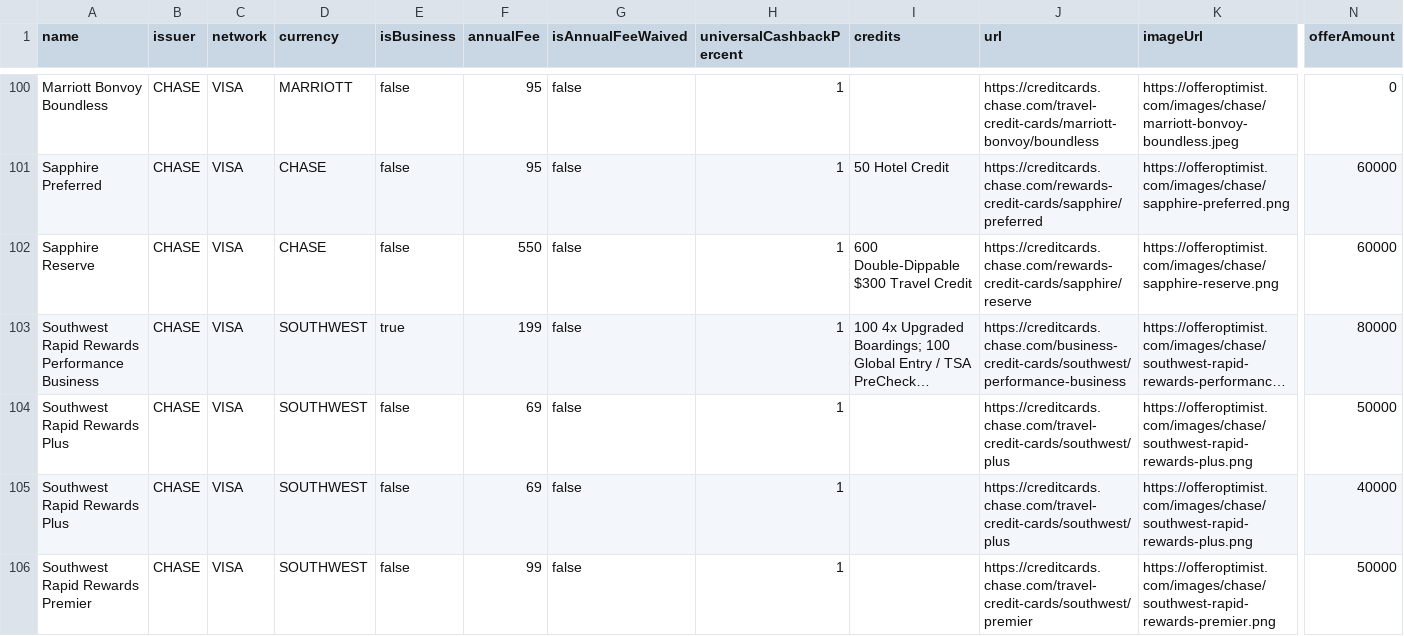
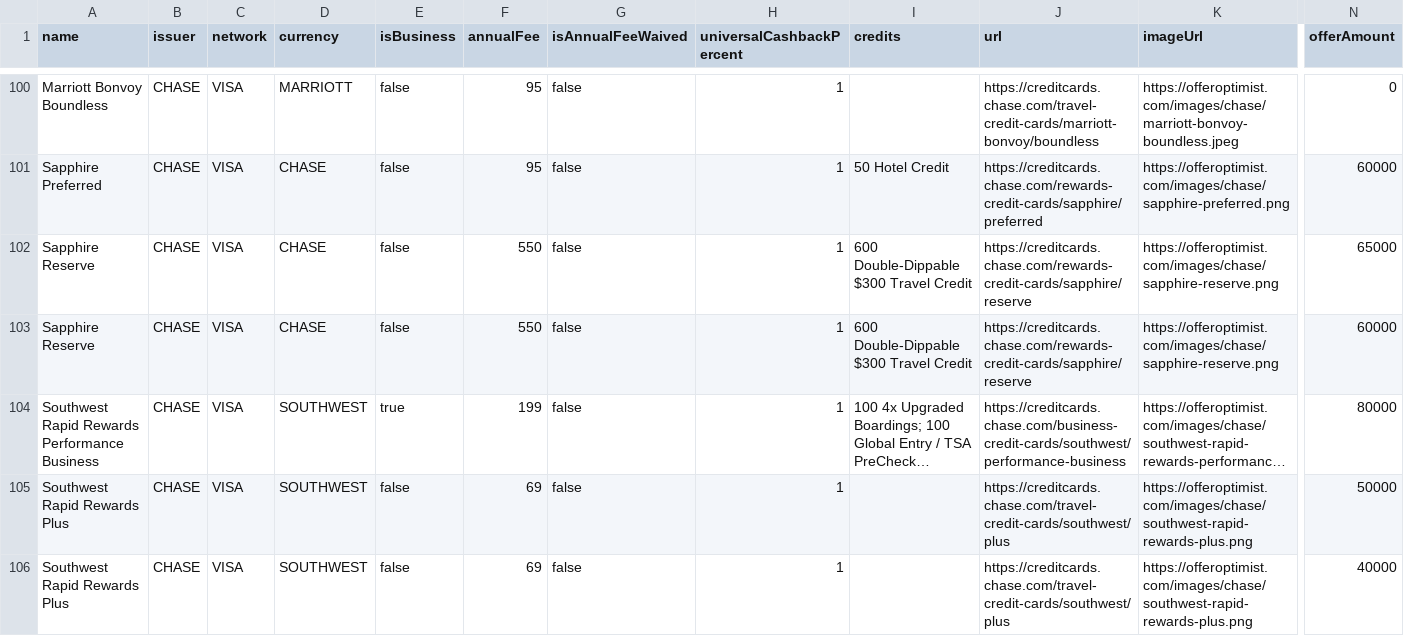
Before and after one commit to andenacitelli/credit-card-bonuses-api, a CSV file: exports/data.csv, drawn as a sheet; only a part is shown, gaps mark what is left out; the shorter side is filled out with more unchanged rows; long unchanged cells end in …; rows hold the shown columns only; the diff names each change by its address in the sheet, - before the commit and + after, or states it on an @@ line.

```diff
--- a/exports/data.csv
+++ b/exports/data.csv
+row 102: Sapphire Reserve | CHASE | VISA | CHASE | false | 550 | false | 1 | 600 Double-Dippable $300 Travel Credit | https://creditcards.chase.com/rewards-credit-cards/sapphire/reserve | https://offeroptimist.com/images/chase/sapphire-reserve.png | 65000
```
Also changed, not shown: 3 other files.
